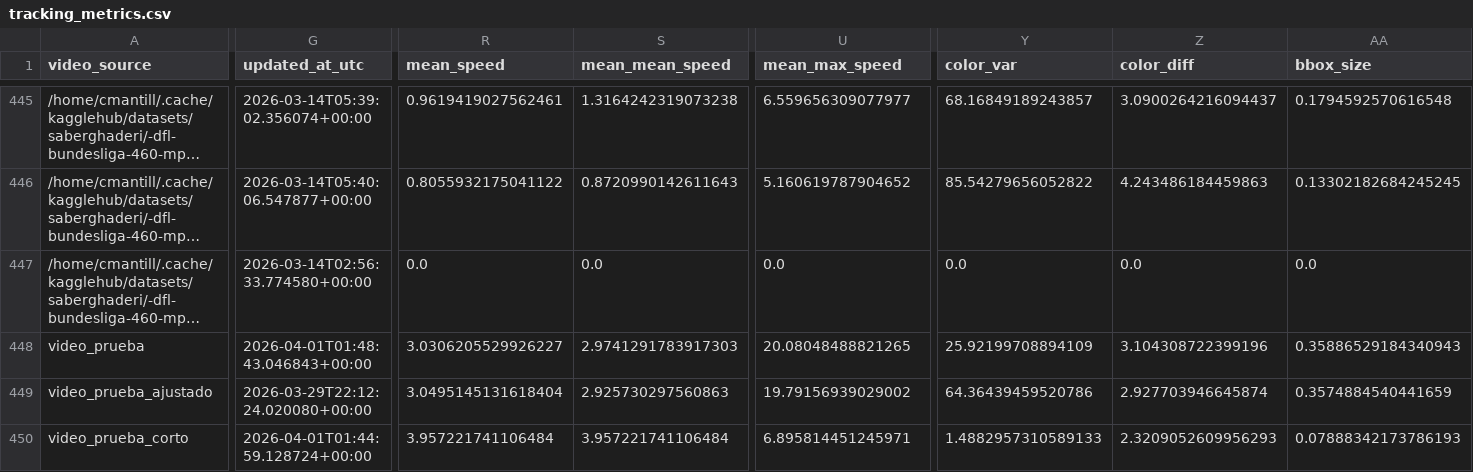
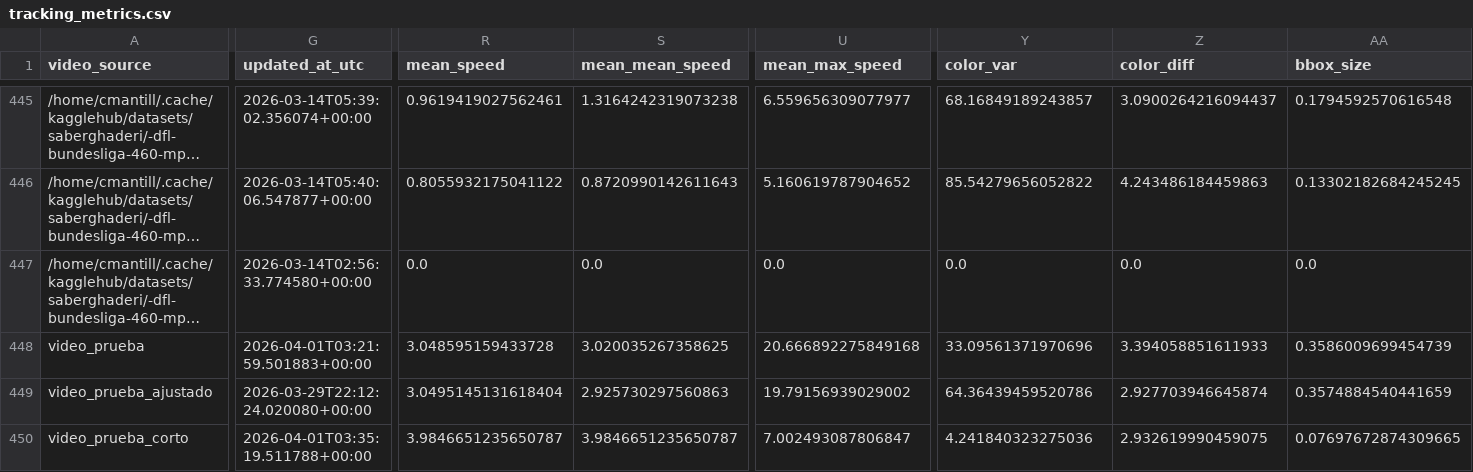
Before and after one commit to hectorgarciaa/narrador-futbol, a CSV file: data/posiciones_etiquetadas/common/tracking_metrics.csv, drawn as a sheet; only a part is shown, gaps mark what is left out; long unchanged cells end in …; the diff covers the shown part only; the diff names each change by its address in the sheet, - before the commit and + after, or states it on an @@ line.

```diff
--- a/data/posiciones_etiquetadas/common/tracking_metrics.csv
+++ b/data/posiciones_etiquetadas/common/tracking_metrics.csv
-G448 (updated_at_utc): 2026-04-01T01:48:43.046843+00:00
+G448 (updated_at_utc): 2026-04-01T03:21:59.501883+00:00
-R448 (mean_speed): 3.0306205529926227
+R448 (mean_speed): 3.048595159433728
-S448 (mean_mean_speed): 2.9741291783917303
+S448 (mean_mean_speed): 3.020035267358625
-U448 (mean_max_speed): 20.08048488821265
+U448 (mean_max_speed): 20.666892275849168
-Y448 (color_var): 25.92199708894109
+Y448 (color_var): 33.09561371970696
-Z448 (color_diff): 3.104308722399196
+Z448 (color_diff): 3.394058851611933
-AA448 (bbox_size): 0.35886529184340943
+AA448 (bbox_size): 0.3586009699454739
-G450 (updated_at_utc): 2026-04-01T01:44:59.128724+00:00
+G450 (updated_at_utc): 2026-04-01T03:35:19.511788+00:00
-R450 (mean_speed): 3.957221741106484
+R450 (mean_speed): 3.9846651235650787
-S450 (mean_mean_speed): 3.957221741106484
+S450 (mean_mean_speed): 3.9846651235650787
-U450 (mean_max_speed): 6.895814451245971
+U450 (mean_max_speed): 7.002493087806847
-Y450 (color_var): 1.4882957310589133
+Y450 (color_var): 4.241840323275036
-Z450 (color_diff): 2.3209052609956293
+Z450 (color_diff): 2.932619990459075
-AA450 (bbox_size): 0.07888342173786193
+AA450 (bbox_size): 0.07697672874309665
```
Also changed, not shown: 30 edited cells elsewhere in this file, 7 other files.
